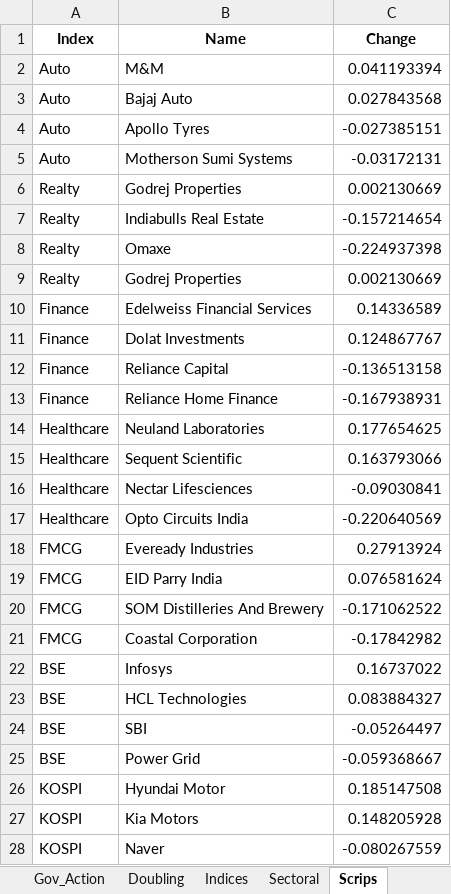
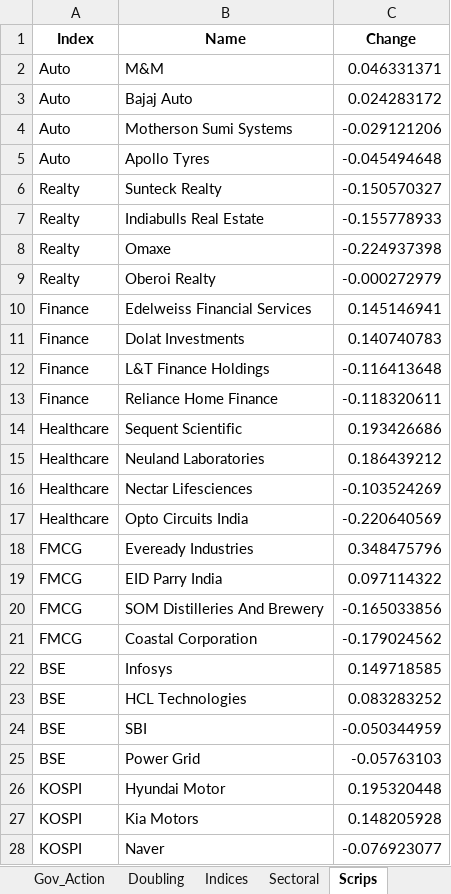
Before and after one commit to SidKumarSingh/covid-scripts, an Excel workbook: Data_summary.xlsx, sheet Scrips, drawn as a sheet; only a part is shown; values as stored, in another font and other column widths than the file's, no borders; removed rows and columns are numbered as before the commit, all else as after; the diff covers the shown part only; the diff names each change by its address in the sheet, - before the commit and + after, or states it on an @@ line.

```diff
--- a/Data_summary.xlsx (sheet Scrips)
+++ b/Data_summary.xlsx (sheet Scrips)
-C2 (Change): 0.041193394
+C2 (Change): 0.046331371
-C3 (Change): 0.027843568
+C3 (Change): 0.024283172
-row 4: Auto | Apollo Tyres | -0.027385151
-C4 (Change): -0.03172131
+C4 (Change): -0.029121206
-row 6: Realty | Godrej Properties | 0.002130669
+row 5: Auto | Apollo Tyres | -0.045494648
+row 6: Realty | Sunteck Realty | -0.150570327
-C7 (Change): -0.157214654
+C7 (Change): -0.155778933
-row 9: Realty | Godrej Properties | 0.002130669
+row 9: Realty | Oberoi Realty | -0.000272979
-C10 (Change): 0.14336589
+C10 (Change): 0.145146941
-C11 (Change): 0.124867767
+C11 (Change): 0.140740783
-row 12: Finance | Reliance Capital | -0.136513158
+row 12: Finance | L&T Finance Holdings | -0.116413648
-C13 (Change): -0.167938931
+C13 (Change): -0.118320611
-row 14: Healthcare | Neuland Laboratories | 0.177654625
-C14 (Change): 0.163793066
+C14 (Change): 0.193426686
+row 15: Healthcare | Neuland Laboratories | 0.186439212
-C16 (Change): -0.09030841
+C16 (Change): -0.103524269
-C18 (Change): 0.27913924
+C18 (Change): 0.348475796
-C19 (Change): 0.076581624
+C19 (Change): 0.097114322
-C20 (Change): -0.171062522
+C20 (Change): -0.165033856
-C21 (Change): -0.17842982
+C21 (Change): -0.179024562
-C22 (Change): 0.16737022
+C22 (Change): 0.149718585
-C23 (Change): 0.083884327
+C23 (Change): 0.083283252
-C24 (Change): -0.05264497
+C24 (Change): -0.050344959
-C25 (Change): -0.059368667
+C25 (Change): -0.05763103
-C26 (Change): 0.185147508
+C26 (Change): 0.195320448
-C28 (Change): -0.080267559
+C28 (Change): -0.076923077
```
Also changed, not shown: 2 added rows, 2 removed rows and 10 edited cells elsewhere in this sheet, Predictions.xlsx, 3 other files.
